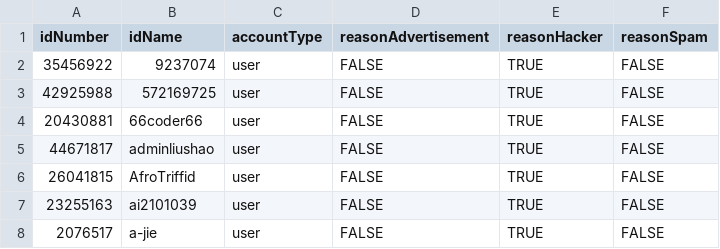
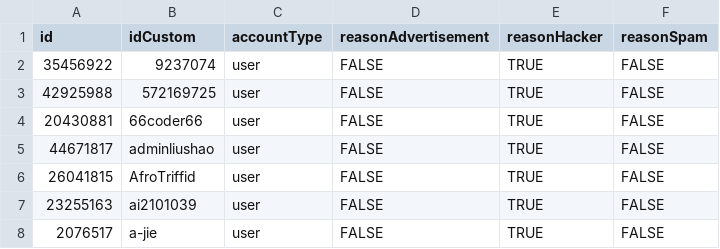
Before and after one commit to hugoalh-studio/UniversalBlacklist, a TSV file: github.tsv, drawn as a sheet; only a part is shown.

```diff
--- a/github.tsv
+++ b/github.tsv
@@ -1,2 +1,2 @@
-idNumber	idName	accountType	reasonAdvertisement	reasonHacker	reasonSpam
+id	idCustom	accountType	reasonAdvertisement	reasonHacker	reasonSpam
 35456922	9237074	user	FALSE	TRUE	FALSE
```
Also changed, not shown: email.tsv, line.tsv, 4 other files.
